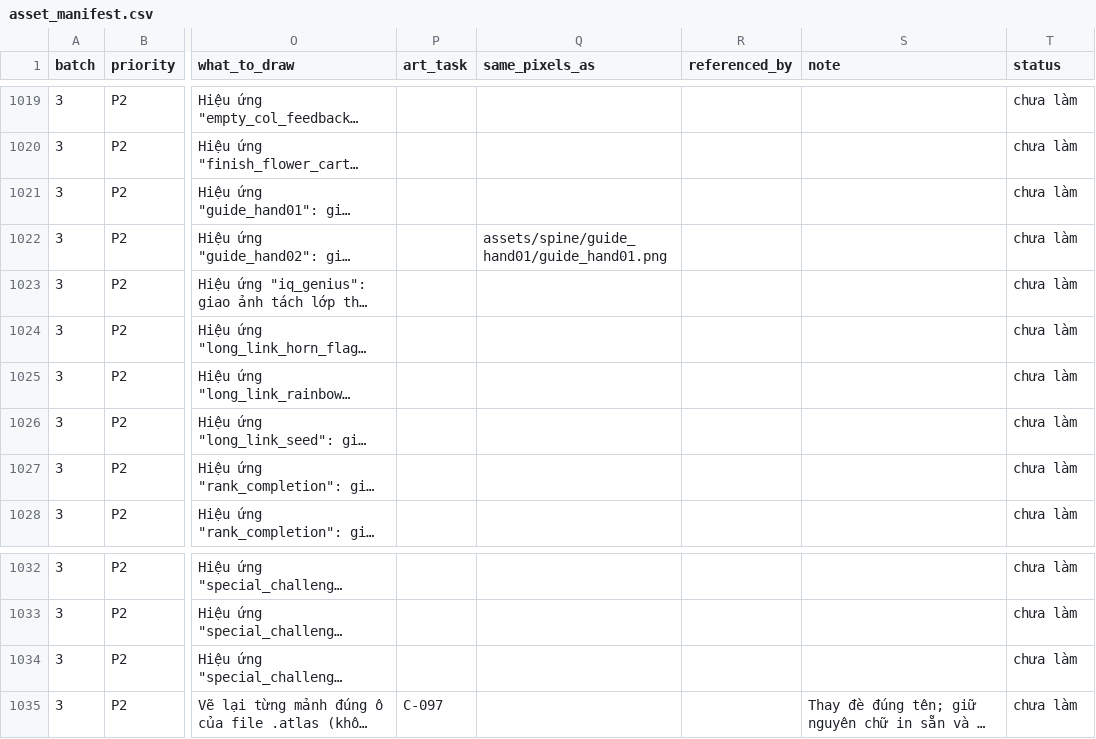
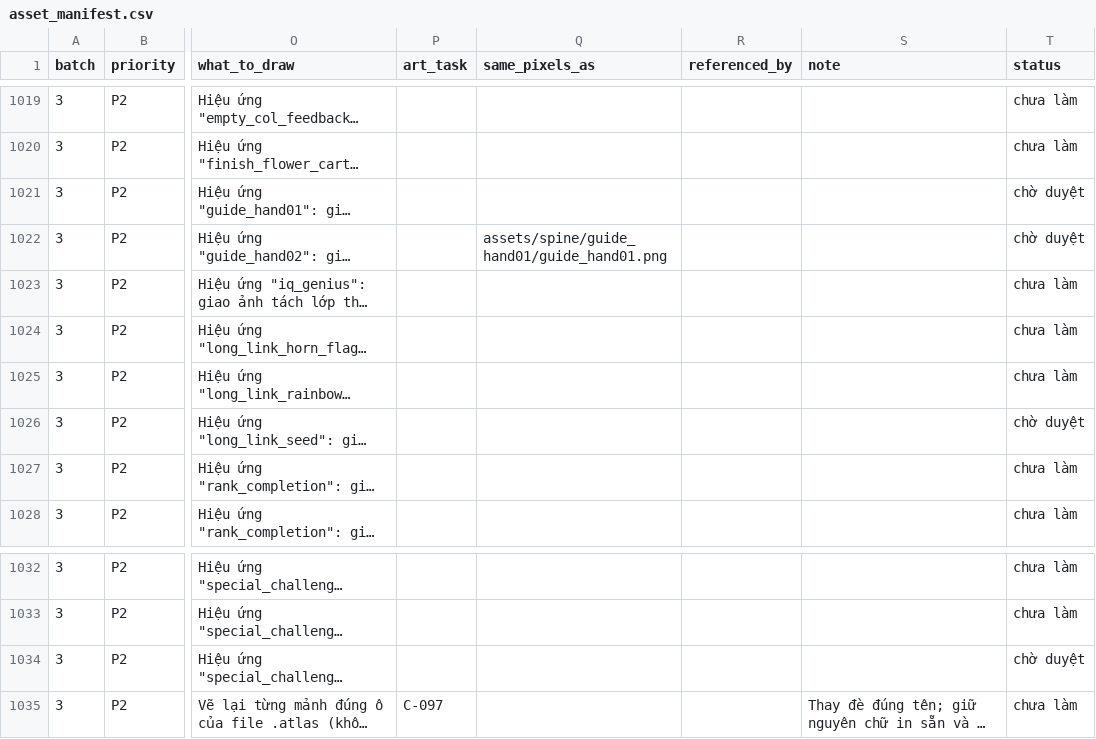
Before and after one commit to Bicuti05/GodotProject, a CSV file: Codex_Work/Asset_SRSP_v1/asset_manifest.csv, drawn as a sheet; only a part is shown, gaps mark what is left out; long unchanged cells end in …; the diff names each change by its address in the sheet, - before the commit and + after, or states it on an @@ line.

```diff
--- a/Codex_Work/Asset_SRSP_v1/asset_manifest.csv
+++ b/Codex_Work/Asset_SRSP_v1/asset_manifest.csv
-T1021:T1022 (status): chưa làm
+T1021:T1022 (status): chờ duyệt
-T1026 (status): chưa làm
+T1026 (status): chờ duyệt
-T1034 (status): chưa làm
+T1034 (status): chờ duyệt
```
Also changed, not shown: 17 other files.
